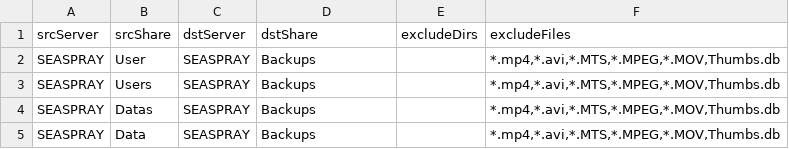
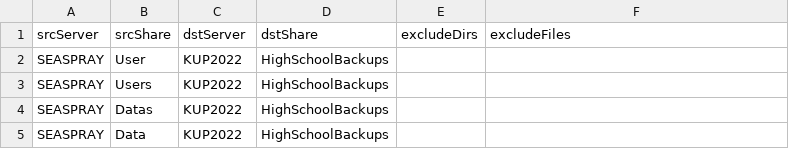
Before and after one commit to chico-unified-school-district/Copy-Shares, a CSV file: jobs/Seaspray.csv, drawn as a sheet; the diff names each change by its address in the sheet, - before the commit and + after, or states it on an @@ line.

```diff
--- a/jobs/Seaspray.csv
+++ b/jobs/Seaspray.csv
-C2:C5 (dstServer): SEASPRAY
+C2:C5 (dstServer): KUP2022
-D2:D5 (dstShare): Backups
+D2:D5 (dstShare): HighSchoolBackups
-F2:F5 (excludeFiles): *.mp4,*.avi,*.MTS,*.MPEG,*.MOV,Thumbs.db
+F2:F5 (excludeFiles): (empty)
```
Also changed, not shown: 2 other files.
